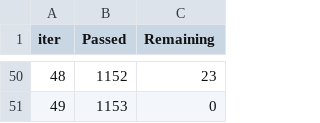
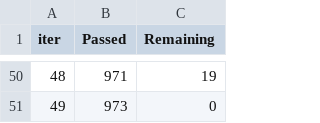
Before and after one commit to wh1tneyr/Interconnect, a TSV file: catboost_info/time_left.tsv, drawn as a sheet; only a part is shown, gaps mark what is left out; the diff covers the shown part only.

```diff
--- a/catboost_info/time_left.tsv
+++ b/catboost_info/time_left.tsv
@@ -50,2 +50,2 @@ iter	Passed	Remaining
-48	1152	23
-49	1153	0
+48	971	19
+49	973	0
```
Also changed, not shown: 96 edited cells elsewhere in this file, 4 other files.
